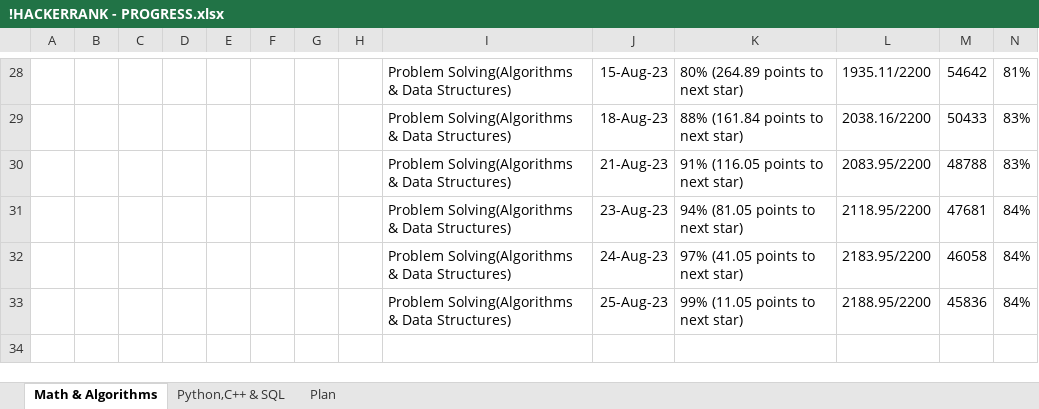
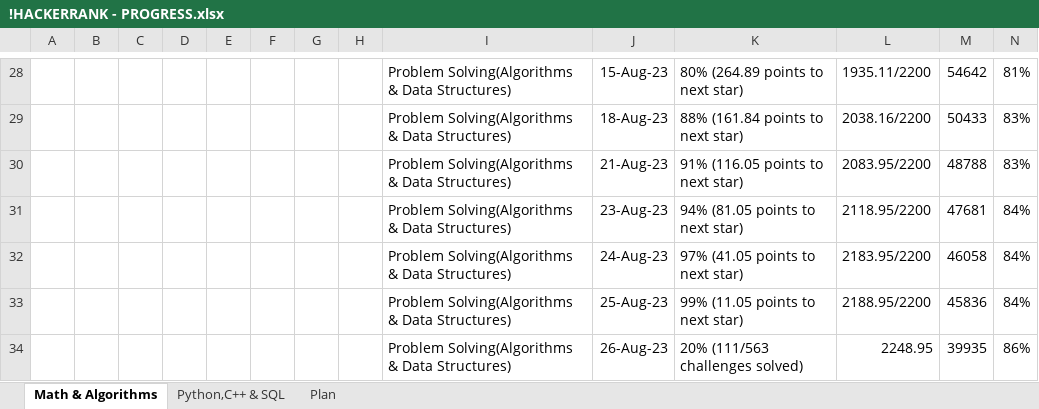
Before and after one commit to osadly/HackerRank, an Excel workbook: !HACKERRANK - PROGRESS.xlsx, sheet Math & Algorithms, drawn as a sheet; only a part is shown, gaps mark what is left out; values as stored, in another font and other column widths than the file's, no borders; table styles not drawn; the diff names each change by its address in the sheet, - before the commit and + after, or states it on an @@ line.

Commit message:
Add files via upload

```diff
--- a/!HACKERRANK - PROGRESS.xlsx (sheet Math & Algorithms)
+++ b/!HACKERRANK - PROGRESS.xlsx (sheet Math & Algorithms)
+row 34:  |  |  |  |  |  |  |  | Problem Solving(Algorithms & Data Structures) | 26-Aug-23 | 20% (111/563 challenges solved) | 2248.95 | 39935 | 86%
```
